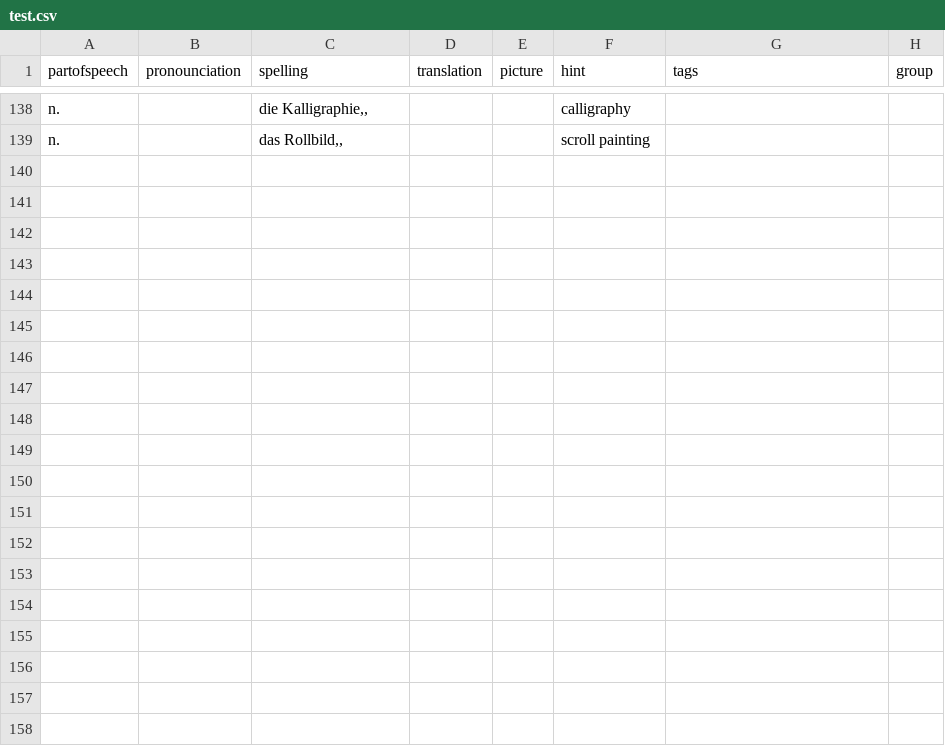
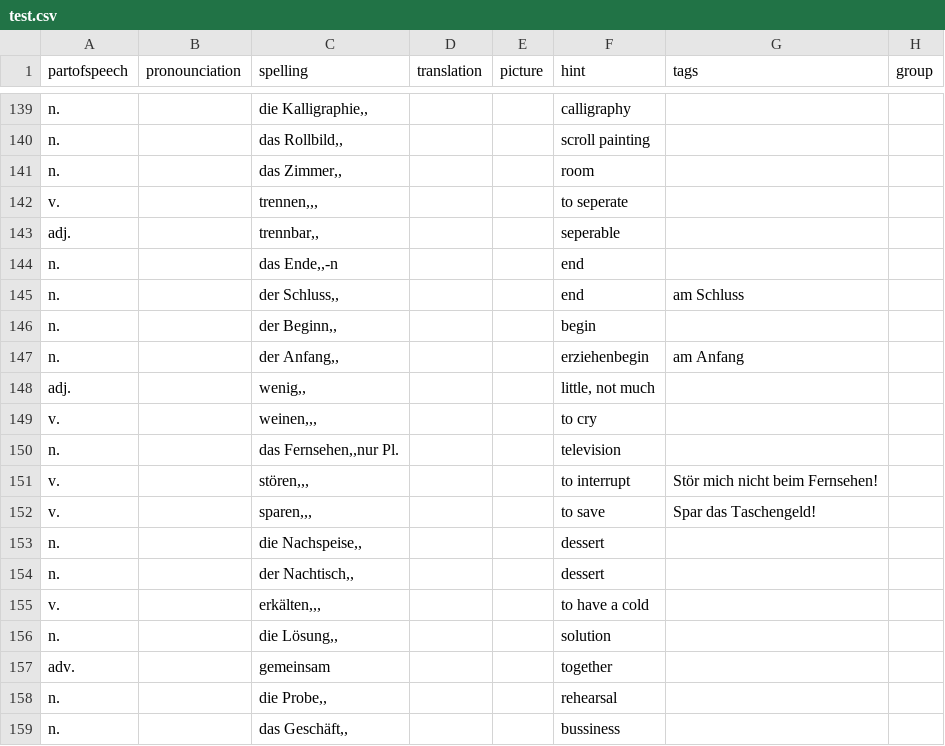
Before and after one commit to illuminati360/deutsch, a CSV file: data/test.csv, drawn as a sheet; only a part is shown, gaps mark what is left out; the diff covers the shown part only.

```diff
--- a/data/test.csv
+++ b/data/test.csv
@@ -139 +140,20 @@ n.;;die Kalligraphie,,;;;calligraphy;;
 n.;;das Rollbild,,;;;scroll painting;;
+n.;;das Zimmer,,;;;room;;
+v.;;trennen,,,;;;to seperate;;
+adj.;;trennbar,,;;;seperable;;
+n.;;das Ende,,-n;;;end;;
+n.;;der Schluss,,;;;end;am Schluss;
+n.;;der Beginn,,;;;begin;;
+n.;;der Anfang,,;;;erziehenbegin;am Anfang;
+adj.;;wenig,,;;;little, not much;;
+v.;;weinen,,,;;;to cry;;
+n.;;das Fernsehen,,nur Pl.;;;television;;
+v.;;stören,,,;;;to interrupt;Stör mich nicht beim Fernsehen!;
+v.;;sparen,,,;;;to save;Spar das Taschengeld!;
+n.;;die Nachspeise,,;;;dessert;;
+n.;;der Nachtisch,,;;;dessert;;
+v.;;erkälten,,,;;;to have a cold;;
+n.;;die Lösung,,;;;solution;;
+adv.;;gemeinsam;;;together;;
+n.;;die Probe,,;;;rehearsal;;
+n.;;das Geschäft,,;;;bussiness;;
```
Also changed, not shown: 16 added rows and 1 edited cell elsewhere in this file, 13 other files.
